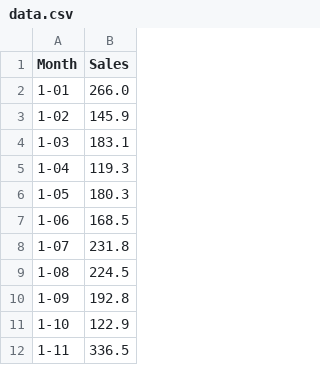
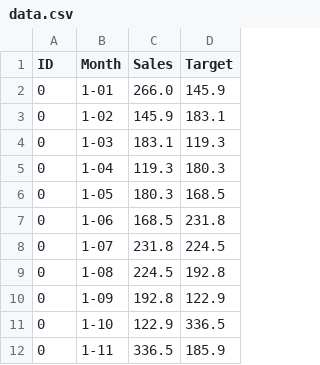
Before and after one commit to carefree0910/carefree-learn, a CSV file: examples/time_series/shampoo/data.csv, drawn as a sheet; only a part is shown; the diff names each change by its address in the sheet, - before the commit and + after, or states it on an @@ line.

Commit message:
⬆️Upgraded dependency of `carefree-toolkit` & `carefree-data`

```diff
--- a/examples/time_series/shampoo/data.csv
+++ b/examples/time_series/shampoo/data.csv
+column A (ID), rows 2-12: all 0
+column D (Target), rows 2-12: 145.9 | 183.1 | 119.3 | 180.3 | 168.5 | 231.8 | 224.5 | 192.8 | 122.9 | 336.5 | 185.9
```
Also changed, not shown: 10 other files.
